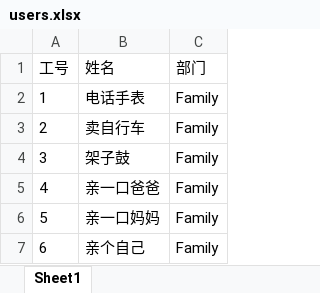
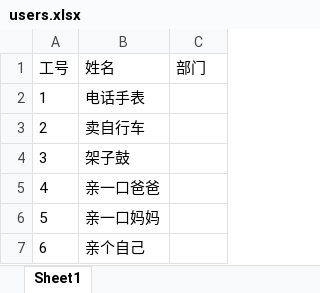
Before and after one commit to riley9527/lottery, an Excel workbook: server/data/users.xlsx, sheet Sheet1, drawn as a sheet; values as stored, in another font and other column widths than the file's, no borders; the diff names each change by its address in the sheet, - before the commit and + after, or states it on an @@ line.

```diff
--- a/server/data/users.xlsx (sheet Sheet1)
+++ b/server/data/users.xlsx (sheet Sheet1)
-C2:C7 (部门): Family
+C2:C7 (部门): (empty)
```
Also changed, not shown: 1 other file.
